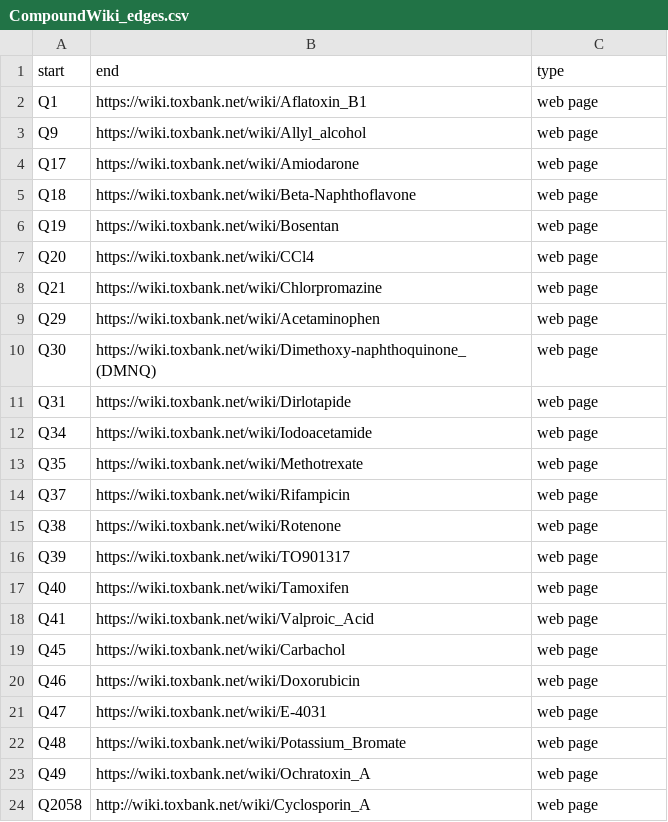
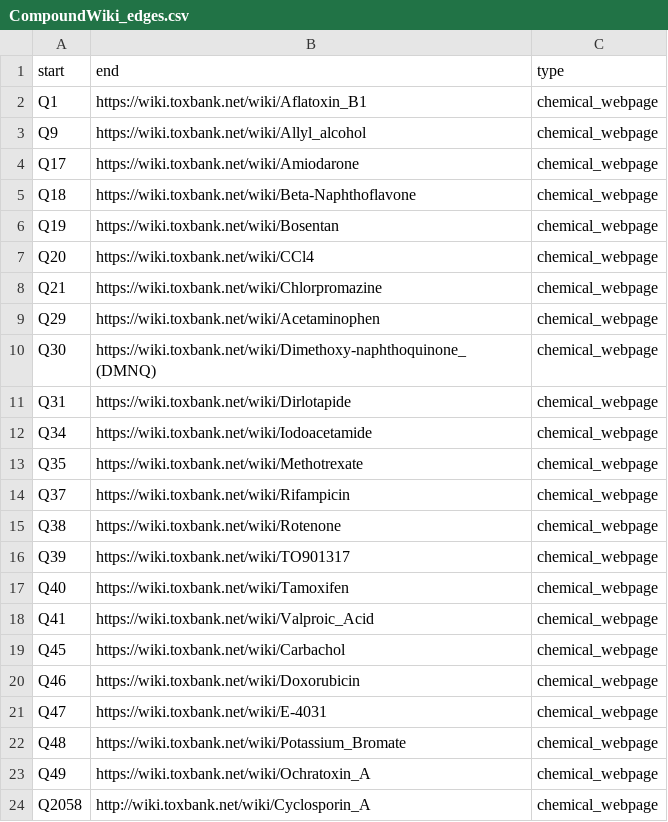
Before and after one commit to biocypher/pole, a CSV file: data/CompoundWiki_edges.csv, drawn as a sheet.

Commit message:
Edges are read too now

```diff
--- a/data/CompoundWiki_edges.csv
+++ b/data/CompoundWiki_edges.csv
@@ -1,24 +1,24 @@
 start,end,type
-Q1,https://wiki.toxbank.net/wiki/Aflatoxin_B1,web page
-Q9,https://wiki.toxbank.net/wiki/Allyl_alcohol,web page
-Q17,https://wiki.toxbank.net/wiki/Amiodarone,web page
-Q18,https://wiki.toxbank.net/wiki/Beta-Naphthoflavone,web page
-Q19,https://wiki.toxbank.net/wiki/Bosentan,web page
-Q20,https://wiki.toxbank.net/wiki/CCl4,web page
-Q21,https://wiki.toxbank.net/wiki/Chlorpromazine,web page
-Q29,https://wiki.toxbank.net/wiki/Acetaminophen,web page
-Q30,https://wiki.toxbank.net/wiki/Dimethoxy-naphthoquinone_(DMNQ),web page
-Q31,https://wiki.toxbank.net/wiki/Dirlotapide,web page
-Q34,https://wiki.toxbank.net/wiki/Iodoacetamide,web page
-Q35,https://wiki.toxbank.net/wiki/Methotrexate,web page
-Q37,https://wiki.toxbank.net/wiki/Rifampicin,web page
-Q38,https://wiki.toxbank.net/wiki/Rotenone,web page
-Q39,https://wiki.toxbank.net/wiki/TO901317,web page
-Q40,https://wiki.toxbank.net/wiki/Tamoxifen,web page
-Q41,https://wiki.toxbank.net/wiki/Valproic_Acid,web page
-Q45,https://wiki.toxbank.net/wiki/Carbachol,web page
-Q46,https://wiki.toxbank.net/wiki/Doxorubicin,web page
-Q47,https://wiki.toxbank.net/wiki/E-4031,web page
-Q48,https://wiki.toxbank.net/wiki/Potassium_Bromate,web page
-Q49,https://wiki.toxbank.net/wiki/Ochratoxin_A,web page
-Q2058,http://wiki.toxbank.net/wiki/Cyclosporin_A,web page
+Q1,https://wiki.toxbank.net/wiki/Aflatoxin_B1,chemical_webpage
+Q9,https://wiki.toxbank.net/wiki/Allyl_alcohol,chemical_webpage
+Q17,https://wiki.toxbank.net/wiki/Amiodarone,chemical_webpage
+Q18,https://wiki.toxbank.net/wiki/Beta-Naphthoflavone,chemical_webpage
+Q19,https://wiki.toxbank.net/wiki/Bosentan,chemical_webpage
+Q20,https://wiki.toxbank.net/wiki/CCl4,chemical_webpage
+Q21,https://wiki.toxbank.net/wiki/Chlorpromazine,chemical_webpage
+Q29,https://wiki.toxbank.net/wiki/Acetaminophen,chemical_webpage
+Q30,https://wiki.toxbank.net/wiki/Dimethoxy-naphthoquinone_(DMNQ),chemical_webpage
+Q31,https://wiki.toxbank.net/wiki/Dirlotapide,chemical_webpage
+Q34,https://wiki.toxbank.net/wiki/Iodoacetamide,chemical_webpage
+Q35,https://wiki.toxbank.net/wiki/Methotrexate,chemical_webpage
+Q37,https://wiki.toxbank.net/wiki/Rifampicin,chemical_webpage
+Q38,https://wiki.toxbank.net/wiki/Rotenone,chemical_webpage
+Q39,https://wiki.toxbank.net/wiki/TO901317,chemical_webpage
+Q40,https://wiki.toxbank.net/wiki/Tamoxifen,chemical_webpage
+Q41,https://wiki.toxbank.net/wiki/Valproic_Acid,chemical_webpage
+Q45,https://wiki.toxbank.net/wiki/Carbachol,chemical_webpage
+Q46,https://wiki.toxbank.net/wiki/Doxorubicin,chemical_webpage
+Q47,https://wiki.toxbank.net/wiki/E-4031,chemical_webpage
+Q48,https://wiki.toxbank.net/wiki/Potassium_Bromate,chemical_webpage
+Q49,https://wiki.toxbank.net/wiki/Ochratoxin_A,chemical_webpage
+Q2058,http://wiki.toxbank.net/wiki/Cyclosporin_A,chemical_webpage
```
Also changed, not shown: 2 other files.
